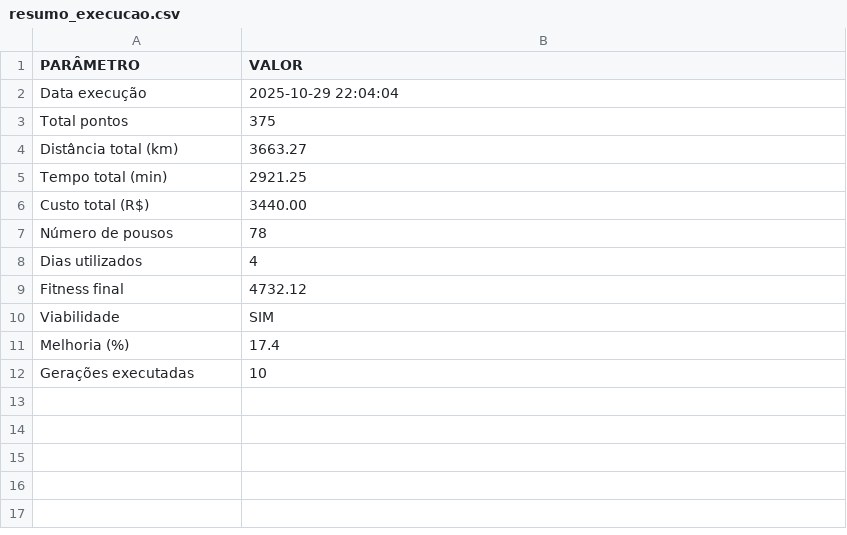
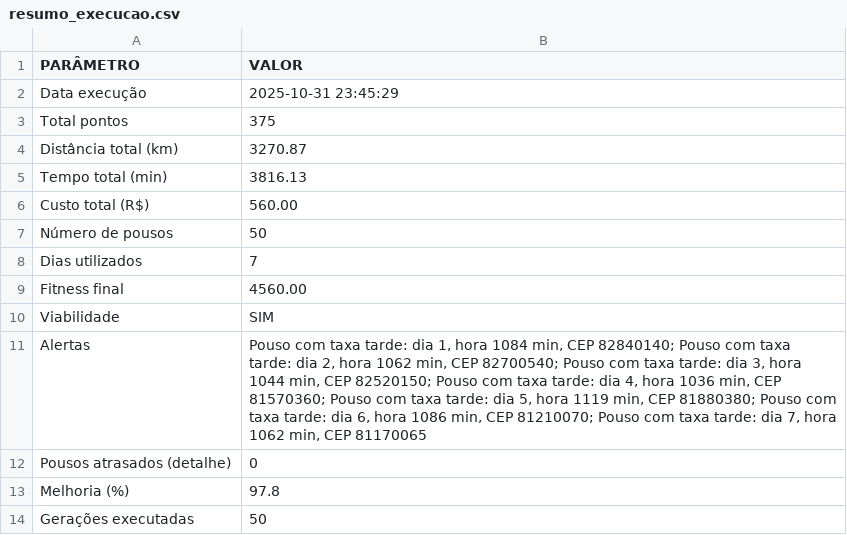
Before and after one commit to joaogabrielcastro/Drone, a CSV file: data/output/resumo_execucao.csv, drawn as a sheet.

```diff
--- a/data/output/resumo_execucao.csv
+++ b/data/output/resumo_execucao.csv
@@ -1,12 +1,14 @@
 PARÂMETRO,VALOR
-Data execução,2025-10-29 22:04:04
+Data execução,2025-10-31 23:45:29
 Total pontos,375
-Distância total (km),3663.27
-Tempo total (min),2921.25
-Custo total (R$),3440.00
-Número de pousos,78
-Dias utilizados,4
-Fitness final,4732.12
+Distância total (km),3270.87
+Tempo total (min),3816.13
+Custo total (R$),560.00
+Número de pousos,50
+Dias utilizados,7
+Fitness final,4560.00
 Viabilidade,SIM
-Melhoria (%),17.4
-Gerações executadas,10
+Alertas,"Pouso com taxa tarde: dia 1, hora 1084 min, CEP 82840140; Pouso com taxa tarde: dia 2, hora 1062 min, CEP 82700540; Pouso com taxa tarde: dia 3, hora 1044 min, CEP 82520150; Pouso com taxa tarde: dia 4, hora 1036 min, CEP 81570360; Pouso com taxa tarde: dia 5, hora 1119 min, CEP 81880380; Pouso com taxa tarde: dia 6, hora 1086 min, CEP 81210070; Pouso com taxa tarde: dia 7, hora 1062 min, CEP 81170065"
+Pousos atrasados (detalhe),0
+Melhoria (%),97.8
+Gerações executadas,50
```
Also changed, not shown: data/output/rota_otimizada.csv, 11 other files.
